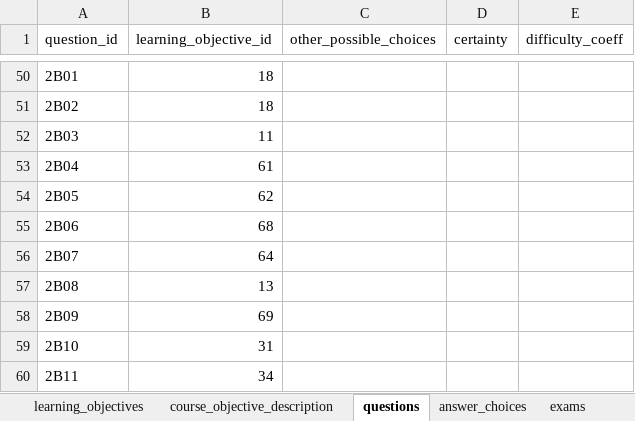
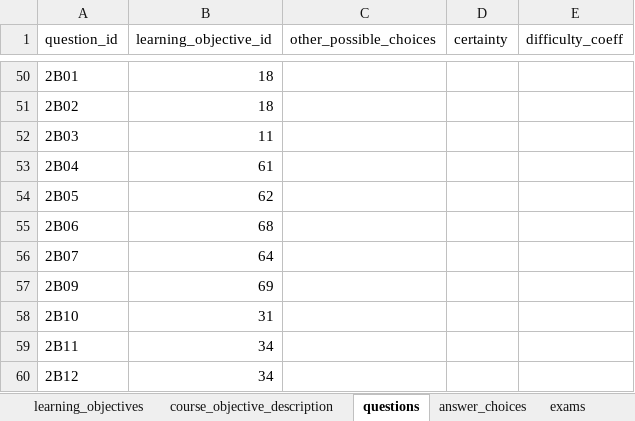
Before and after one commit to russell-jeter/CollegeAlgebraLSLTAnalysis, an Excel workbook: question_database_schema.xlsx, sheet questions, drawn as a sheet; only a part is shown, gaps mark what is left out; the shorter side is filled out with more unchanged rows; values as stored, in another font and other column widths than the file's, no borders; the diff names each change by its address in the sheet, - before the commit and + after, or states it on an @@ line.

```diff
--- a/question_database_schema.xlsx (sheet questions)
+++ b/question_database_schema.xlsx (sheet questions)
-row 57: 2B08 | 13
```
Also changed, not shown: sheet answer_choices, item_summary.xlsx, observed_score_statistics.xlsx, 54 other files.
